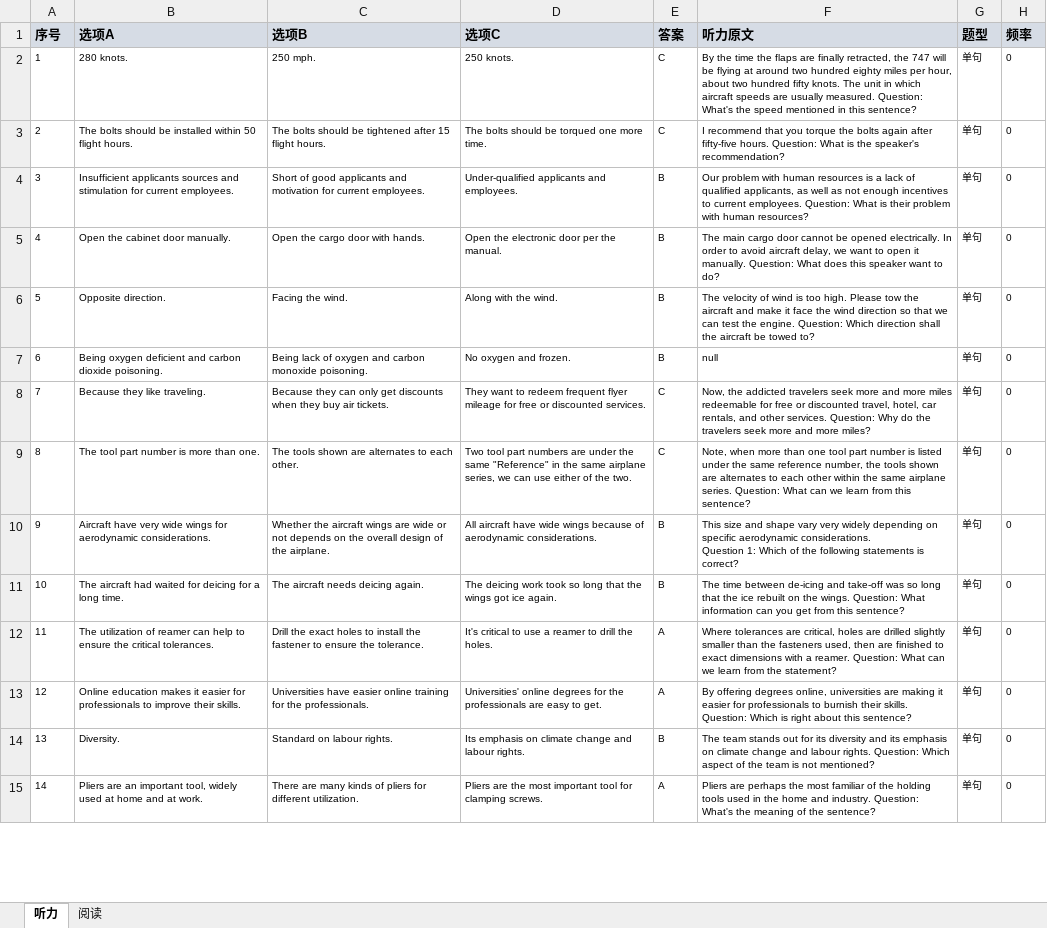
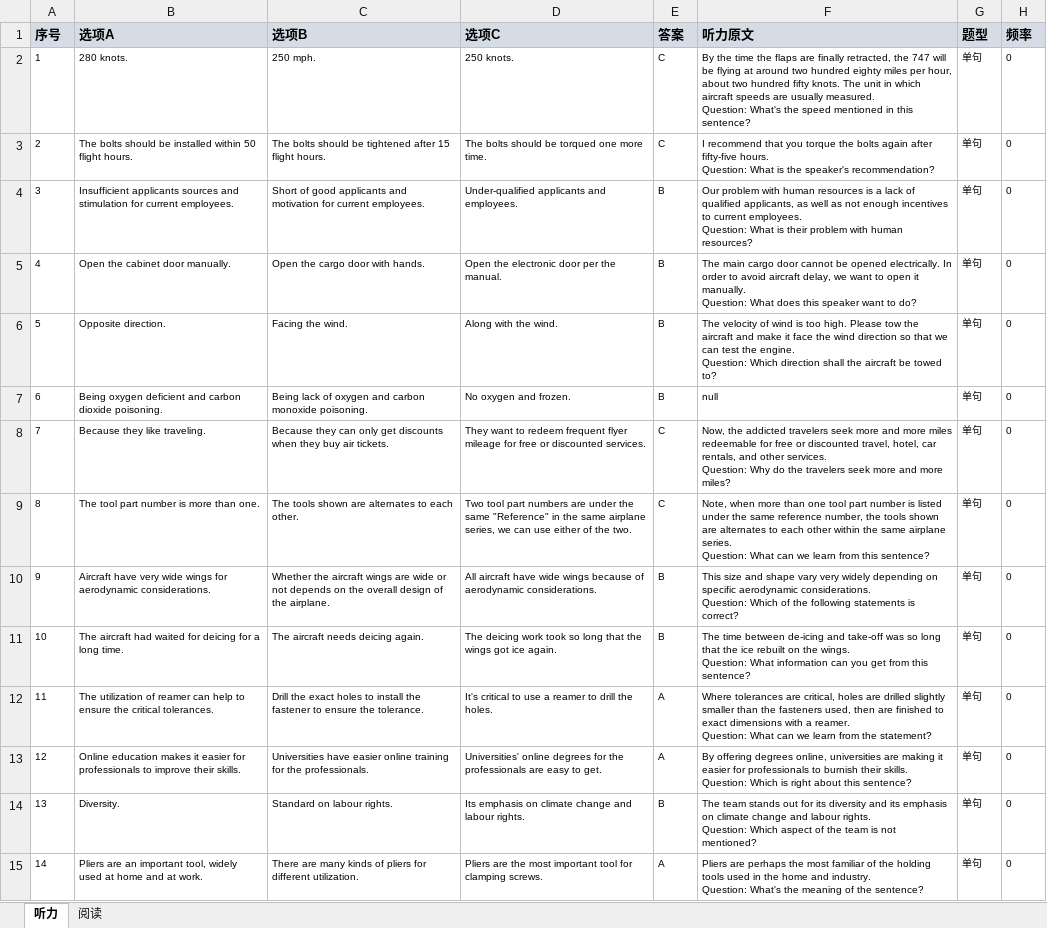
Before and after one commit to sherlock002211/sherlock002211.github.io, an Excel workbook: M9/题库.xlsx, sheet 听力, drawn as a sheet; only a part is shown; values as stored, in another font and other column widths than the file's, no borders; ↵ is a line break in a cell; the diff covers the shown part only; the diff names each change by its address in the sheet, - before the commit and + after, or states it on an @@ line.

```diff
--- a/M9/题库.xlsx (sheet 听力)
+++ b/M9/题库.xlsx (sheet 听力)
-F2 (听力原文): …this sentence?
+F2 (听力原文): …this sentence?
-F3 (听力原文): …speaker's recommendation?
+F3 (听力原文): …speaker's recommendation?
-F4 (听力原文): …human resources?
+F4 (听力原文): …human resources?
-F5 (听力原文): …to do?
+F5 (听力原文): …to do?
-F6 (听力原文): …towed to?
+F6 (听力原文): …towed to?
-F8 (听力原文): …more miles?
+F8 (听力原文): …more miles?
-F9 (听力原文): …this sentence?
+F9 (听力原文): …this sentence?
-F10 (听力原文): …aerodynamic considerations. ↵ Question 1: Which of…
+F10 (听力原文): …aerodynamic considerations. ↵ Question: Which of…
-F11 (听力原文): …this sentence?
+F11 (听力原文): …this sentence?
-F12 (听力原文): …the statement?
+F12 (听力原文): …the statement?
-F13 (听力原文): …this sentence?
+F13 (听力原文): …this sentence?
-F14 (听力原文): …not mentioned?
+F14 (听力原文): …not mentioned?
-F15 (听力原文): …the sentence?
+F15 (听力原文): …the sentence?
```
Also changed, not shown: 537 edited cells elsewhere in this sheet.
